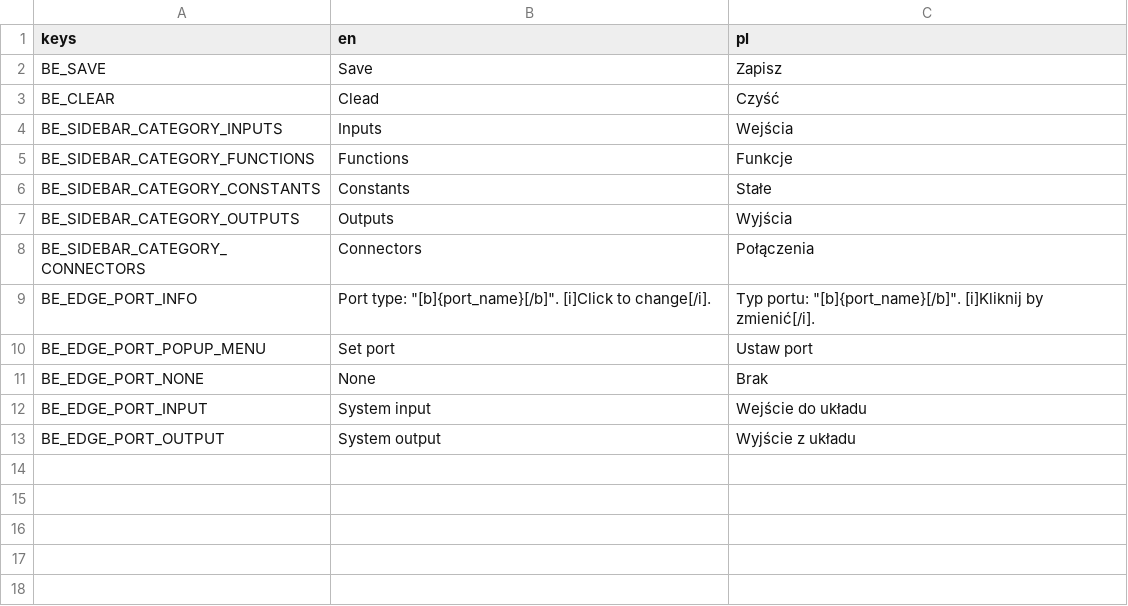
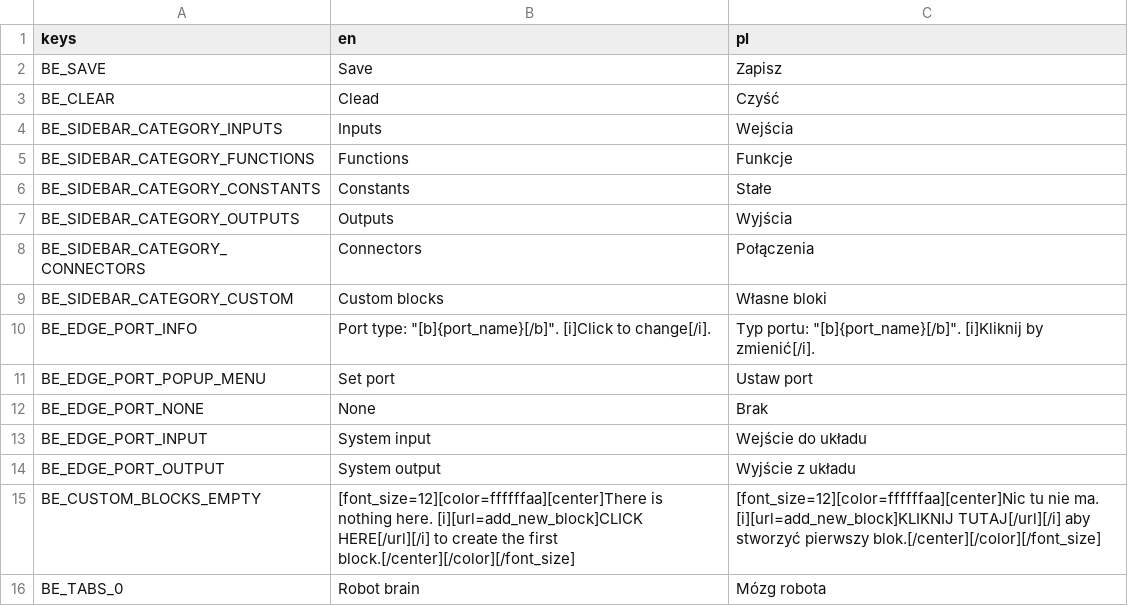
Before and after one commit to doonay21/hive_client, a CSV file: translations/translations_brain_editor.csv, drawn as a sheet.

```diff
--- a/translations/translations_brain_editor.csv
+++ b/translations/translations_brain_editor.csv
@@ -8,2 +8,3 @@ BE_SIDEBAR_CATEGORY_OUTPUTS,"Outputs","Wyjścia"
 BE_SIDEBAR_CATEGORY_CONNECTORS,"Connectors","Połączenia"
+BE_SIDEBAR_CATEGORY_CUSTOM,"Custom blocks","Własne bloki"
 BE_EDGE_PORT_INFO,"Port type: ""[b]{port_name}[/b]"". [i]Click to change[/i].","Typ portu: ""[b]{port_name}[/b]"". [i]Kliknij by zmienić[/i]."
@@ -13 +14,3 @@ BE_EDGE_PORT_INPUT,"System input","Wejście do układu"
 BE_EDGE_PORT_OUTPUT,"System output","Wyjście z układu"
+BE_CUSTOM_BLOCKS_EMPTY,"[font_size=12][color=ffffffaa][center]There is nothing here. [i][url=add_new_block]CLICK HERE[/url][/i] to create the first block.[/center][/color][/font_size]","[font_size=12][color=ffffffaa][center]Nic tu nie ma. [i][url=add_new_block]KLIKNIJ TUTAJ[/url][/i] aby stworzyć pierwszy blok.[/center][/color][/font_size]"
+BE_TABS_0,"Robot brain","Mózg robota"
```
Also changed, not shown: 12 other files.
